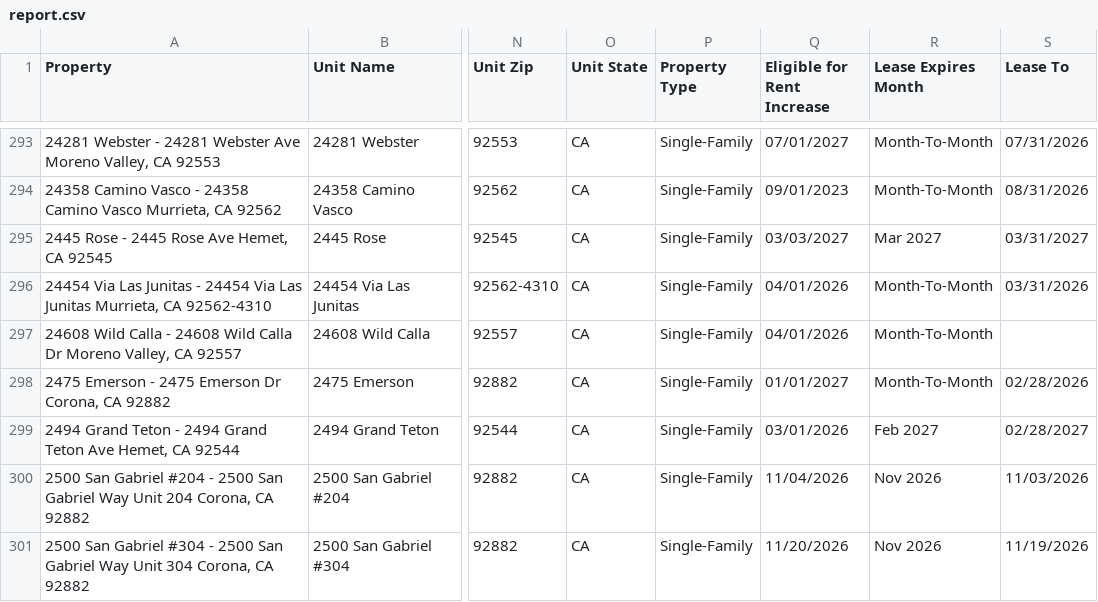
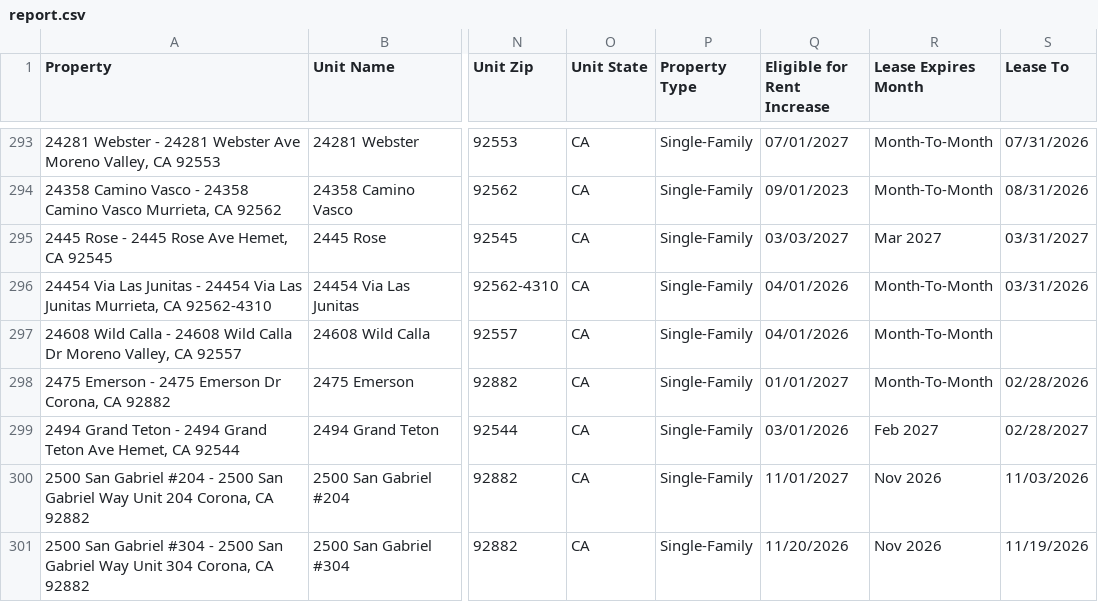
Before and after one commit to ryconn-pm/inspection-portal, a CSV file: data/report.csv, drawn as a sheet; only a part is shown, gaps mark what is left out; the diff covers the shown part only; the diff names each change by its address in the sheet, - before the commit and + after, or states it on an @@ line.

Commit message:
Auto-update inspection report

```diff
--- a/data/report.csv
+++ b/data/report.csv
-Q300 (Eligible for Rent Increase): 11/04/2026
+Q300 (Eligible for Rent Increase): 11/01/2027
```
Also changed, not shown: 1 added row, 1 removed row and 35 edited cells elsewhere in this file.
